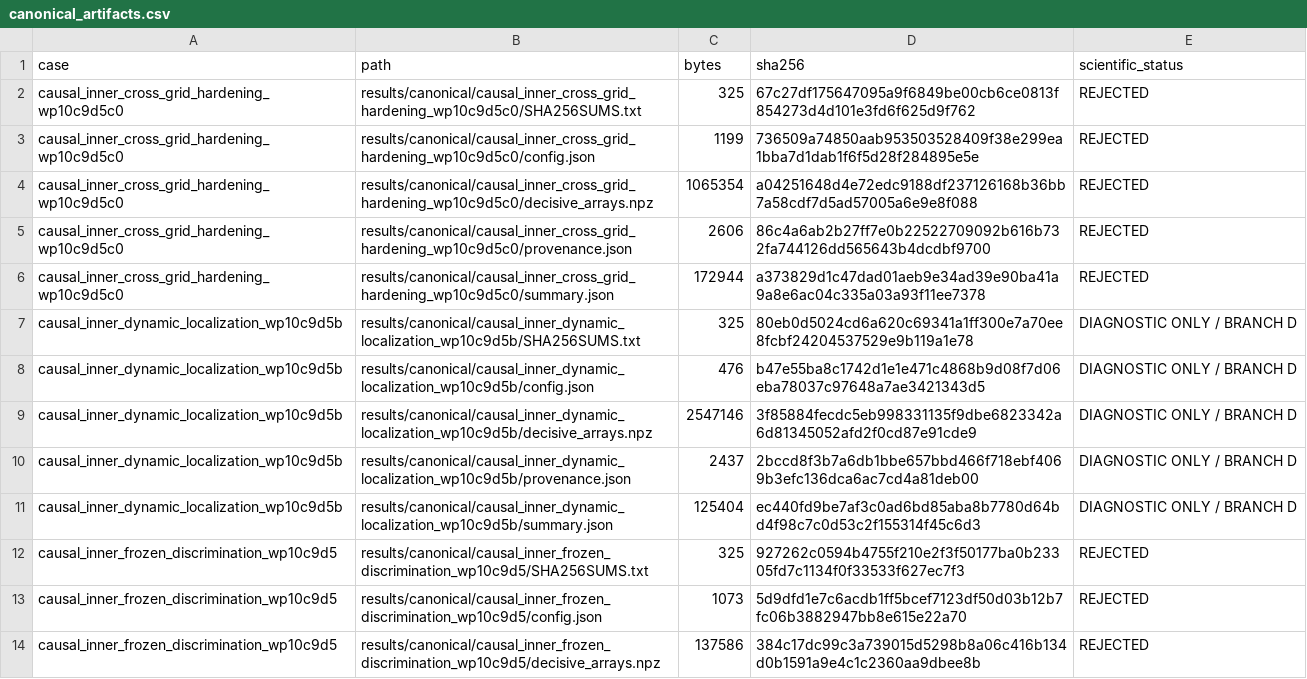
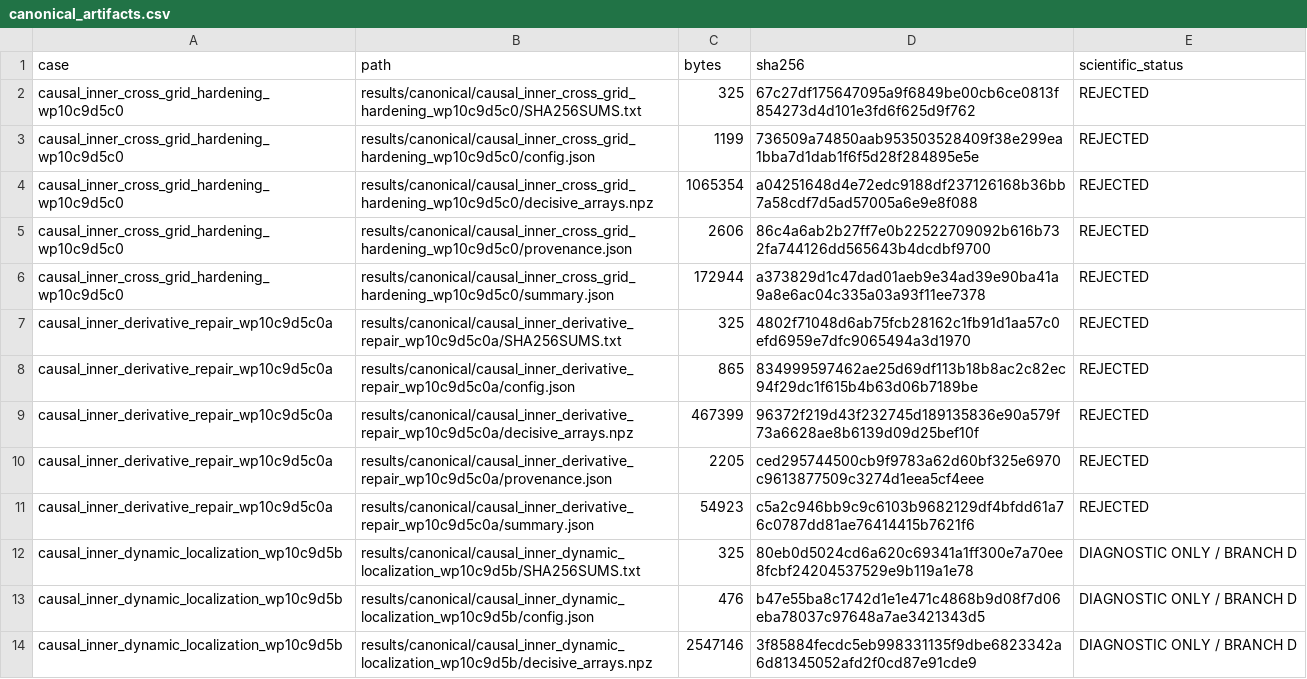
Before and after one commit to huanyang07/IMBH, a CSV file: results/manifests/canonical_artifacts.csv, drawn as a sheet; only a part is shown; the shorter side is filled out with more unchanged rows; the diff names each change by its address in the sheet, - before the commit and + after, or states it on an @@ line.

Commit message:
Reject high-order frozen derivative repair

```diff
--- a/results/manifests/canonical_artifacts.csv
+++ b/results/manifests/canonical_artifacts.csv
+row 7: causal_inner_derivative_repair_wp10c9d5c0a | results/canonical/causal_inner_derivative_repair_wp10c9d5c0a/SHA256SUMS.txt | 325 | 4802f71048d6ab75fcb28162c1fb91d1aa57c0efd6959e7dfc9065494a3d1970 | REJECTED
+row 8: causal_inner_derivative_repair_wp10c9d5c0a | results/canonical/causal_inner_derivative_repair_wp10c9d5c0a/config.json | 865 | 834999597462ae25d69df113b18b8ac2c82ec94f29dc1f615b4b63d06b7189be | REJECTED
+row 9: causal_inner_derivative_repair_wp10c9d5c0a | results/canonical/causal_inner_derivative_repair_wp10c9d5c0a/decisive_arrays.npz | 467399 | 96372f219d43f232745d189135836e90a579f73a6628ae8b6139d09d25bef10f | REJECTED
+row 10: causal_inner_derivative_repair_wp10c9d5c0a | results/canonical/causal_inner_derivative_repair_wp10c9d5c0a/provenance.json | 2205 | ced295744500cb9f9783a62d60bf325e6970c9613877509c3274d1eea5cf4eee | REJECTED
+row 11: causal_inner_derivative_repair_wp10c9d5c0a | results/canonical/causal_inner_derivative_repair_wp10c9d5c0a/summary.json | 54923 | c5a2c946bb9c9c6103b9682129df4bfdd61a76c0787dd81ae76414415b7621f6 | REJECTED
```
Also changed, not shown: 13 other files.
